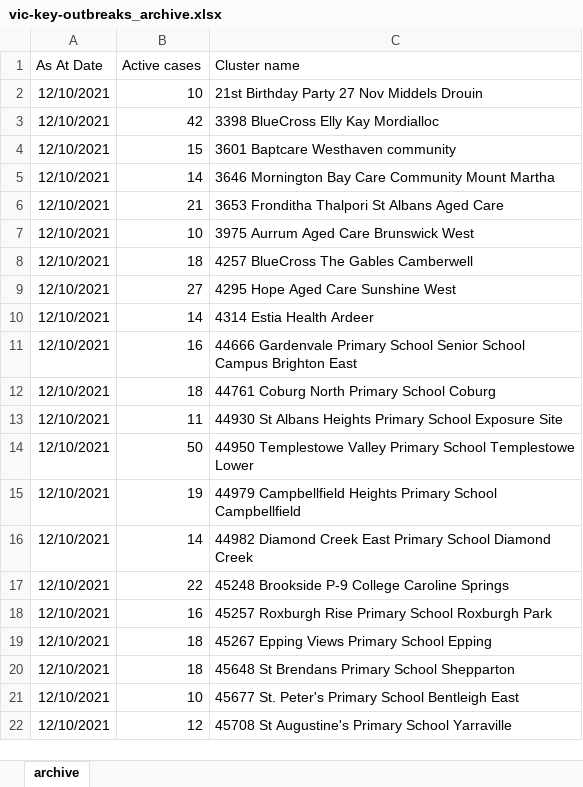
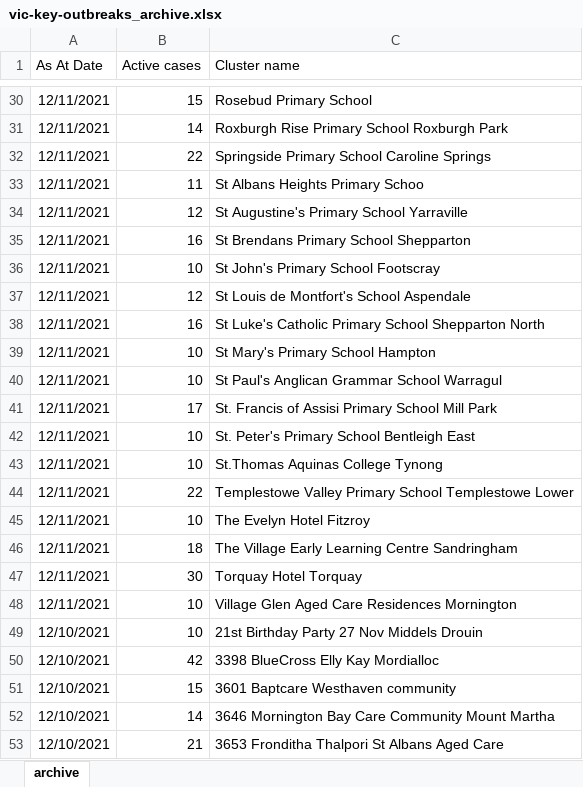
Before and after one commit to Mike-Honey/covid-19-outbreak-paths, an Excel workbook: vic-key-outbreaks_archive.xlsx, sheet archive, drawn as a sheet; only a part is shown, gaps mark what is left out; the shorter side is filled out with more unchanged rows; values as stored, in another font and other column widths than the file's, no borders; table styles not drawn; the diff covers the shown part only; the diff names each change by its address in the sheet, - before the commit and + after, or states it on an @@ line.

```diff
--- a/vic-key-outbreaks_archive.xlsx (sheet archive)
+++ b/vic-key-outbreaks_archive.xlsx (sheet archive)
+row 30: 12/11/2021 | 15 | Rosebud Primary School
+row 31: 12/11/2021 | 14 | Roxburgh Rise Primary School Roxburgh Park
+row 32: 12/11/2021 | 22 | Springside Primary School Caroline Springs
+row 33: 12/11/2021 | 11 | St Albans Heights Primary Schoo
+row 34: 12/11/2021 | 12 | St Augustine's Primary School Yarraville
+row 35: 12/11/2021 | 16 | St Brendans Primary School Shepparton
+row 36: 12/11/2021 | 10 | St John's Primary School Footscray
+row 37: 12/11/2021 | 12 | St Louis de Montfort's School Aspendale
+row 38: 12/11/2021 | 16 | St Luke's Catholic Primary School Shepparton North
+row 39: 12/11/2021 | 10 | St Mary's Primary School Hampton
+row 40: 12/11/2021 | 10 | St Paul's Anglican Grammar School Warragul
+row 41: 12/11/2021 | 17 | St. Francis of Assisi Primary School Mill Park
+row 42: 12/11/2021 | 10 | St. Peter's Primary School Bentleigh East
+row 43: 12/11/2021 | 10 | St.Thomas Aquinas College Tynong
+row 44: 12/11/2021 | 22 | Templestowe Valley Primary School Templestowe Lower
+row 45: 12/11/2021 | 10 | The Evelyn Hotel Fitzroy
+row 46: 12/11/2021 | 18 | The Village Early Learning Centre Sandringham
+row 47: 12/11/2021 | 30 | Torquay Hotel Torquay
+row 48: 12/11/2021 | 10 | Village Glen Aged Care Residences Mornington
```
Also changed, not shown: 28 added rows elsewhere in this sheet, vic-key-outbreaks_0.xlsx, 1 other file.
